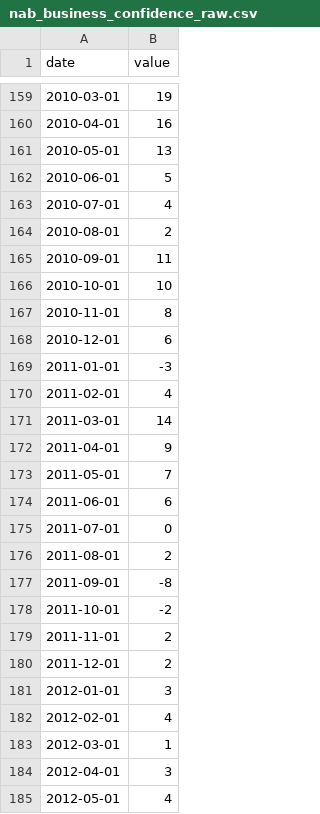
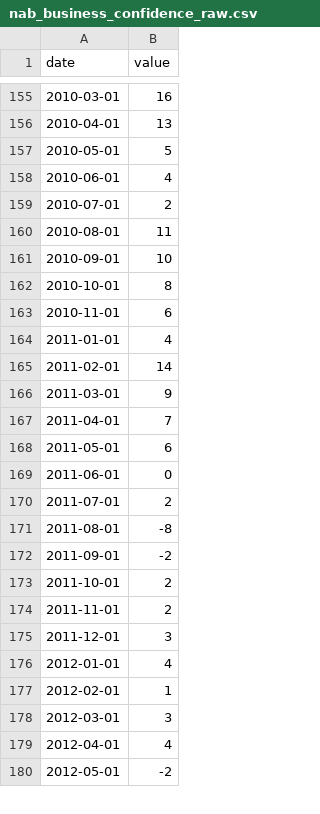
Before and after one commit to adrasyn/nowcasting, a CSV file: pipeline/nab_business_confidence_raw.csv, drawn as a sheet; only a part is shown, gaps mark what is left out; the diff covers the shown part only.

```diff
--- a/pipeline/nab_business_confidence_raw.csv
+++ b/pipeline/nab_business_confidence_raw.csv
@@ -159,27 +155,26 @@ date,value
-2010-03-01,19
-2010-04-01,16
-2010-05-01,13
-2010-06-01,5
-2010-07-01,4
-2010-08-01,2
-2010-09-01,11
-2010-10-01,10
-2010-11-01,8
-2010-12-01,6
-2011-01-01,-3
-2011-02-01,4
-2011-03-01,14
-2011-04-01,9
-2011-05-01,7
-2011-06-01,6
-2011-07-01,0
-2011-08-01,2
-2011-09-01,-8
-2011-10-01,-2
+2010-03-01,16
+2010-04-01,13
+2010-05-01,5
+2010-06-01,4
+2010-07-01,2
+2010-08-01,11
+2010-09-01,10
+2010-10-01,8
+2010-11-01,6
+2011-01-01,4
+2011-02-01,14
+2011-03-01,9
+2011-04-01,7
+2011-05-01,6
+2011-06-01,0
+2011-07-01,2
+2011-08-01,-8
+2011-09-01,-2
+2011-10-01,2
 2011-11-01,2
-2011-12-01,2
-2012-01-01,3
-2012-02-01,4
-2012-03-01,1
-2012-04-01,3
-2012-05-01,4
+2011-12-01,3
+2012-01-01,4
+2012-02-01,1
+2012-03-01,3
+2012-04-01,4
+2012-05-01,-2
```
Also changed, not shown: 1 added row, 5 removed rows and 59 edited cells elsewhere in this file, 2 other files.
